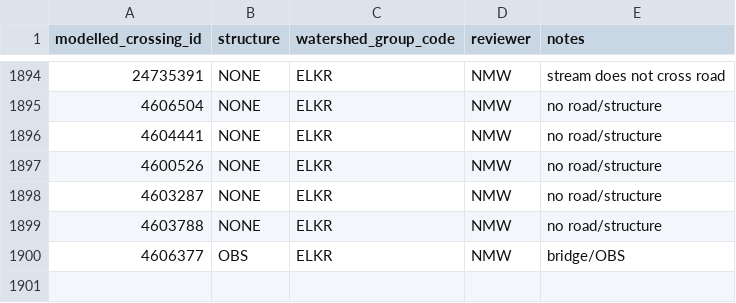
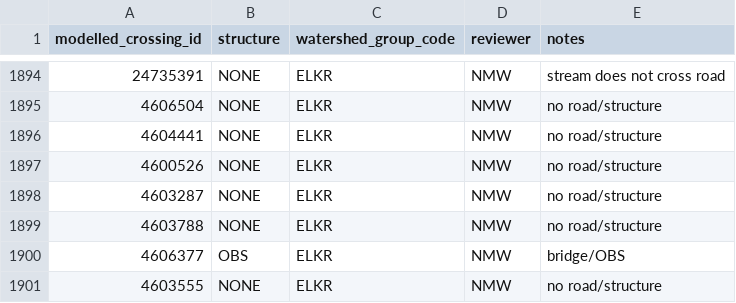
Before and after one commit to smnorris/bcfishpass, a CSV file: 01_prep/barriers/05_modelled_stream_crossings/data/modelled_stream_crossings_fixes.csv, drawn as a sheet; only a part is shown, gaps mark what is left out; the diff names each change by its address in the sheet, - before the commit and + after, or states it on an @@ line.

```diff
--- a/01_prep/barriers/05_modelled_stream_crossings/data/modelled_stream_crossings_fixes.csv
+++ b/01_prep/barriers/05_modelled_stream_crossings/data/modelled_stream_crossings_fixes.csv
+row 1901: 4603555 | NONE | ELKR | NMW | no road/structure
```
Also changed, not shown: 01_prep/barriers/04_pscis/data/pscis_barrier_result_fixes.csv.
